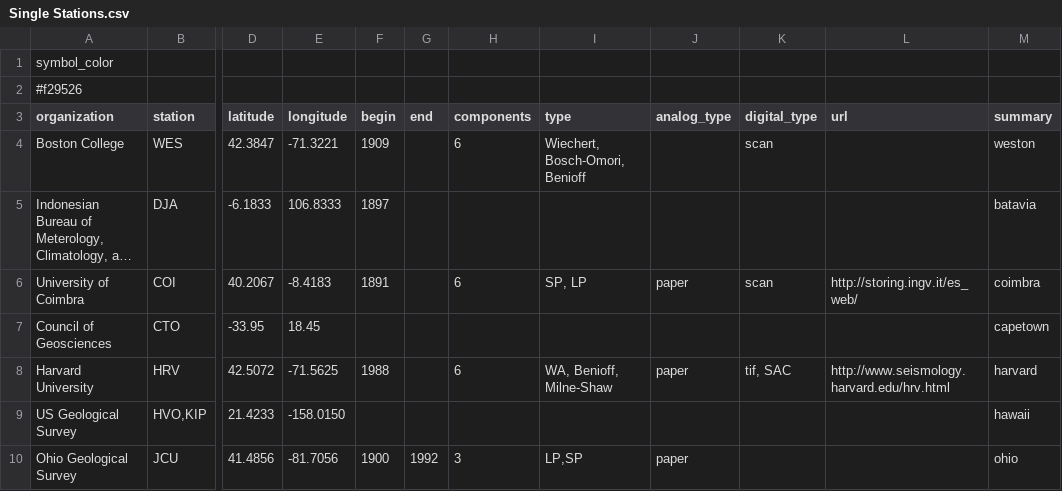
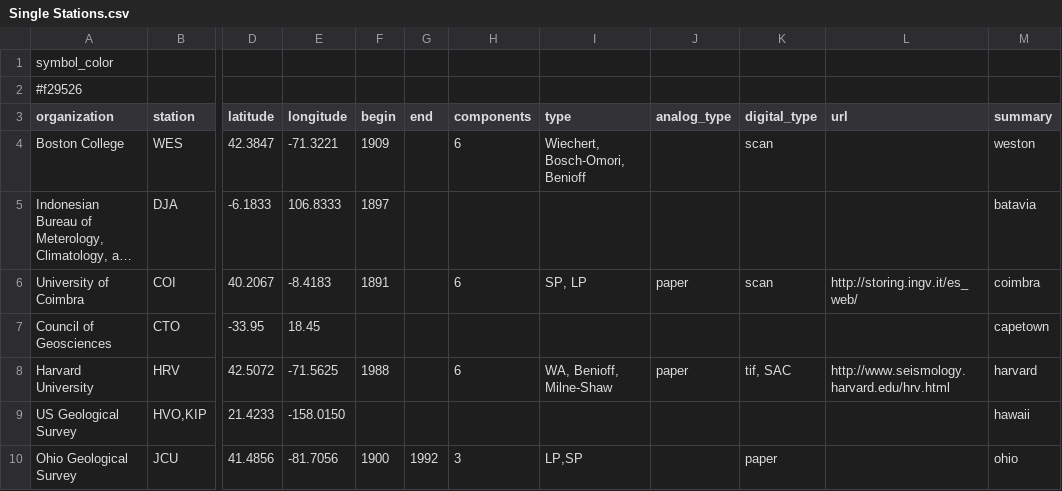
Before and after one commit to legacy-seismic-data/legacy-seismic-data.github.io, a CSV file: stations/Data/Single Stations.csv, drawn as a sheet; only a part is shown, gaps mark what is left out; long unchanged cells end in …; the diff names each change by its address in the sheet, - before the commit and + after, or states it on an @@ line.

```diff
--- a/stations/Data/Single Stations.csv
+++ b/stations/Data/Single Stations.csv
-J10 (analog_type): paper
+J10 (analog_type): (empty)
-K10 (digital_type): (empty)
+K10 (digital_type): paper
```
